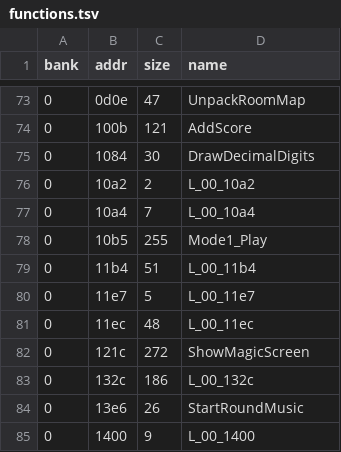
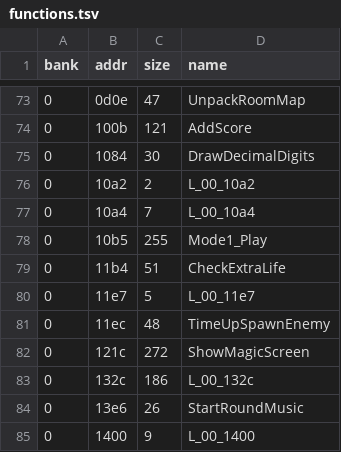
Before and after one commit to Tenome/Painter-Momopi-Decompilation, a TSV file: config/functions.tsv, drawn as a sheet; only a part is shown, gaps mark what is left out.

```diff
--- a/config/functions.tsv
+++ b/config/functions.tsv
@@ -78,5 +78,5 @@ bank	addr	size	name
 0	10b5	255	Mode1_Play
-0	11b4	51	L_00_11b4
+0	11b4	51	CheckExtraLife
 0	11e7	5	L_00_11e7
-0	11ec	48	L_00_11ec
+0	11ec	48	TimeUpSpawnEnemy
 0	121c	272	ShowMagicScreen
```
Also changed, not shown: labels.csv, 2 other files.
